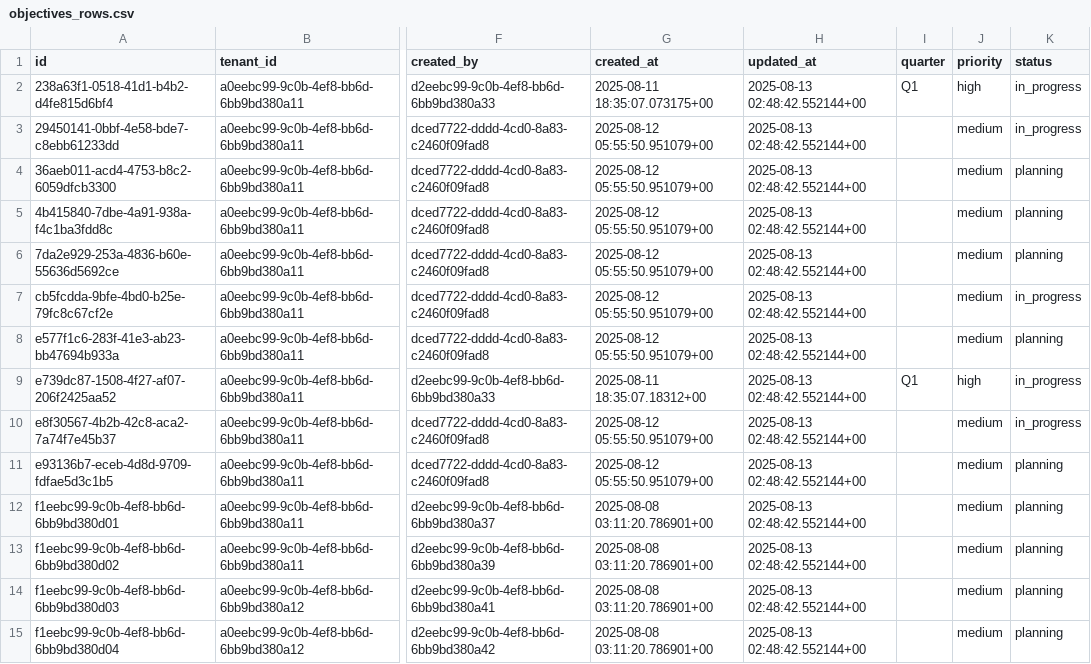
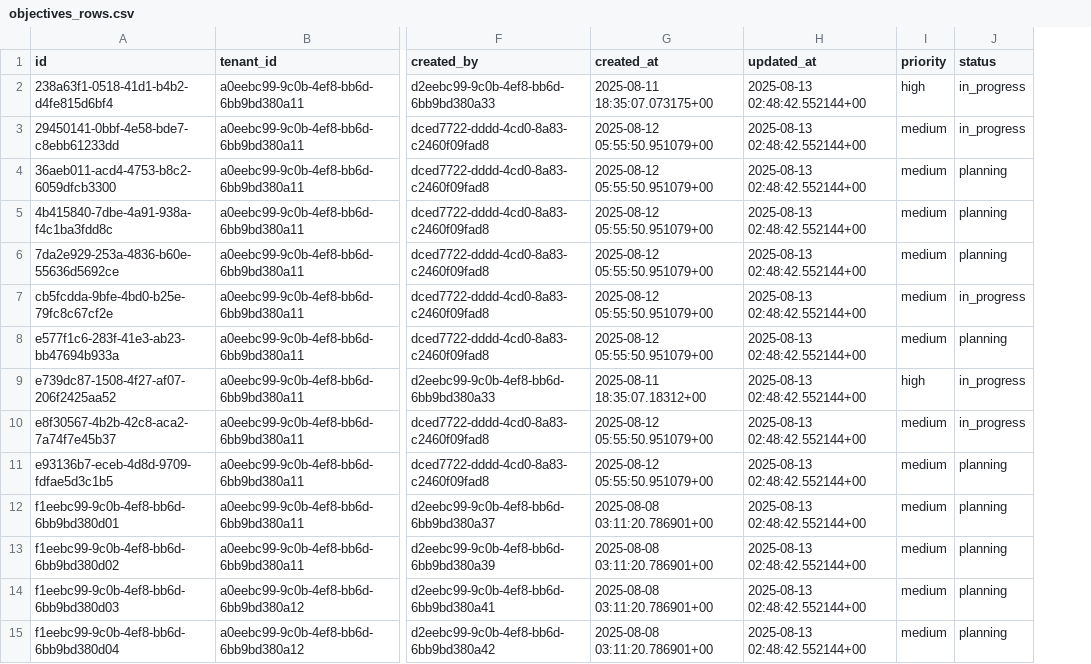
Before and after one commit to Montinou/initiative-dashboard, a CSV file: objectives_rows.csv, drawn as a sheet; only a part is shown, gaps mark what is left out; the diff names each change by its address in the sheet, - before the commit and + after, or states it on an @@ line.

```diff
--- a/objectives_rows.csv
+++ b/objectives_rows.csv
-column I (quarter), rows 2-9: Q1 |  |  |  |  |  |  | Q1
```
Also changed, not shown: 19 other files.
